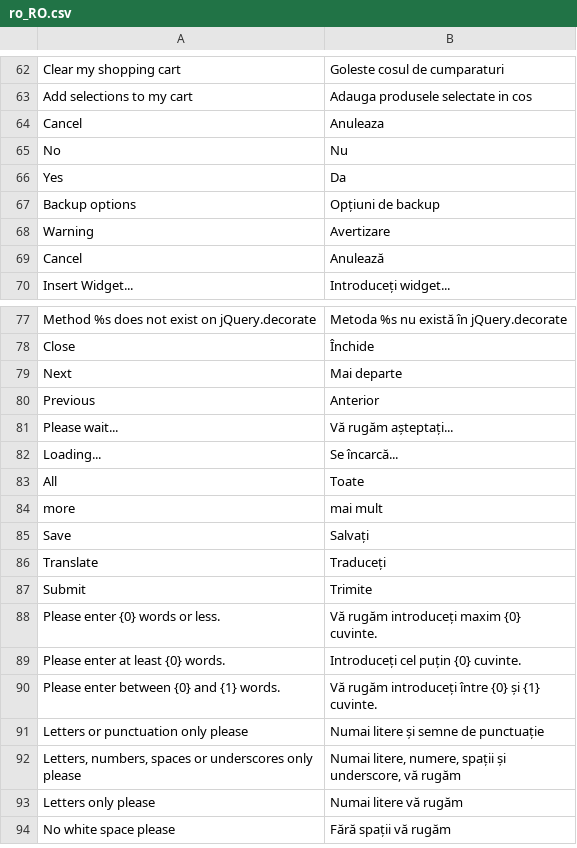
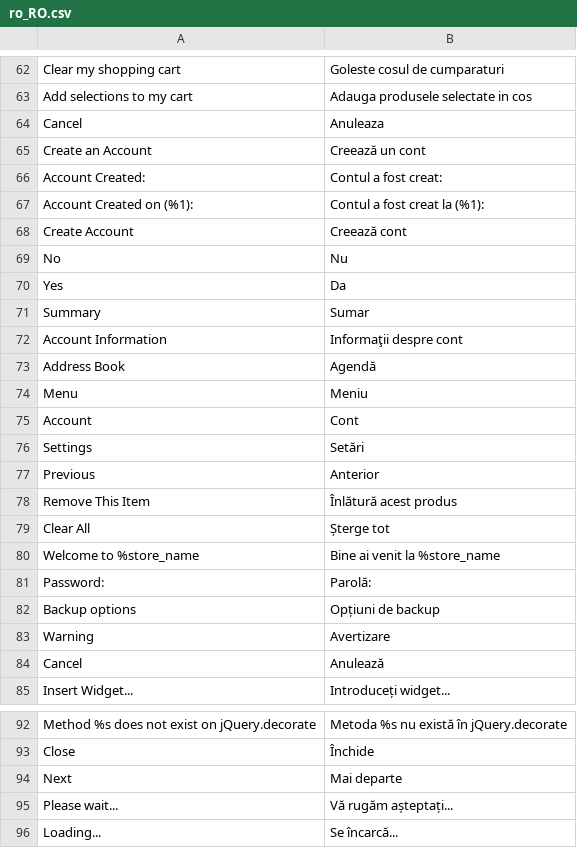
Before and after one commit to magento-l10n/language-ro_RO, a CSV file: ro_RO.csv, drawn as a sheet; only a part is shown, gaps mark what is left out; the shorter side is filled out with more unchanged rows; the diff names each change by its address in the sheet, - before the commit and + after, or states it on an @@ line.

Commit message:
Updating translations from Crowdin.

```diff
--- a/ro_RO.csv
+++ b/ro_RO.csv
+row 65: Create an Account | Creează un cont
+row 66: Account Created: | Contul a fost creat:
+row 67: Account Created on (%1): | Contul a fost creat la (%1):
+row 68: Create Account | Creează cont
+row 71: Summary | Sumar
+row 72: Account Information | Informaţii despre cont
+row 73: Address Book | Agendă
+row 74: Menu | Meniu
+row 75: Account | Cont
+row 76: Settings | Setări
@@ row 80 moved to row 77: Previous @@
+row 78: Remove This Item | Înlătură acest produs
+row 79: Clear All | Șterge tot
+row 80: Welcome to %store_name | Bine ai venit la %store_name
+row 81: Password: | Parolă:
```
Also changed, not shown: 1 other file.
